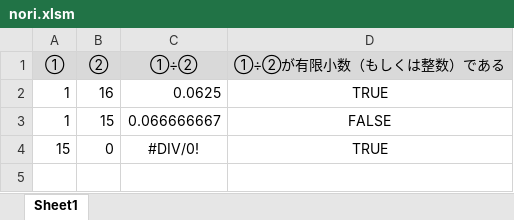
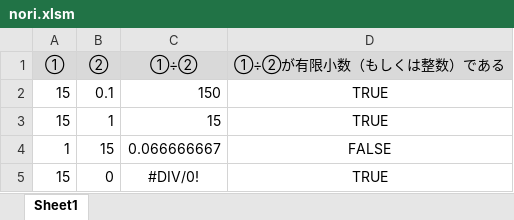
Before and after one commit to TurkeyPc/IsFiniteDecimal, an Excel workbook: nori.xlsm, sheet Sheet1, drawn as a sheet; values as stored, in another font and other column widths than the file's, no borders; removed rows and columns are numbered as before the commit, all else as after; the diff names each change by its address in the sheet, - before the commit and + after, or states it on an @@ line.

```diff
--- a/nori.xlsm (sheet Sheet1)
+++ b/nori.xlsm (sheet Sheet1)
-row 2: 1 | 16 | 0.0625 | TRUE
+row 2: 15 | 0.1 | 150 | TRUE
+row 3: 15 | 1 | 15 | TRUE
```
Also changed, not shown: 1 other file.
